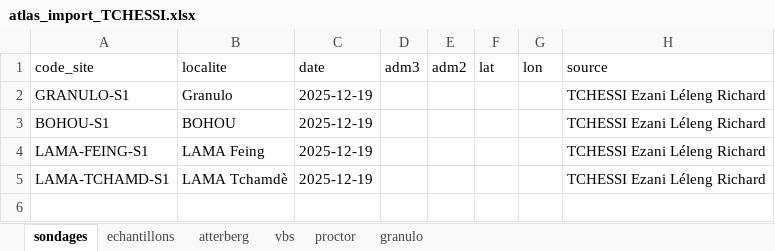
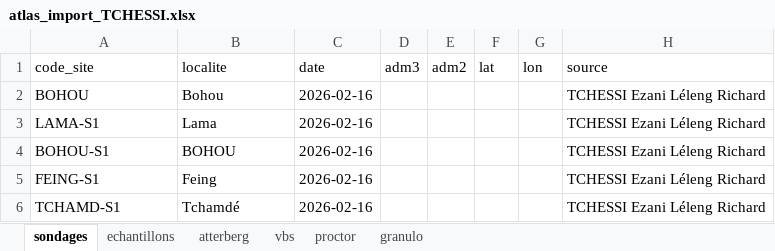
Before and after one commit to intrepidcore/ATLAS_GEOTECHNIQUE, an Excel workbook: data/xlsx/RAW/atlas_import_TCHESSI.xlsx, sheet sondages, drawn as a sheet; values as stored, in another font and other column widths than the file's, no borders; removed rows and columns are numbered as before the commit, all else as after; the diff names each change by its address in the sheet, - before the commit and + after, or states it on an @@ line.

```diff
--- a/data/xlsx/RAW/atlas_import_TCHESSI.xlsx (sheet sondages)
+++ b/data/xlsx/RAW/atlas_import_TCHESSI.xlsx (sheet sondages)
-row 2: GRANULO-S1 | Granulo | 2025-12-19 |  |  |  |  | TCHESSI Ezani Léleng Richard
+row 2: BOHOU | Bohou | 2026-02-16 |  |  |  |  | TCHESSI Ezani Léleng Richard
+row 3: LAMA-S1 | Lama | 2026-02-16 |  |  |  |  | TCHESSI Ezani Léleng Richard
-C4:C6 (date): 2025-12-19
+C4:C6 (date): 2026-02-16
-A5 (code_site): LAMA-FEING-S1
+A5 (code_site): FEING-S1
-B5 (localite): LAMA Feing
+B5 (localite): Feing
-A6 (code_site): LAMA-TCHAMD-S1
+A6 (code_site): TCHAMD-S1
-B6 (localite): LAMA Tchamdè
+B6 (localite): Tchamdé
```
Also changed, not shown: sheet granulo, sheet echantillons, sheet vbs, sheet atterberg, data/xlsx/RAW/atlas_import_SOGLO_Ferdinand.xlsx, 26 other files.
